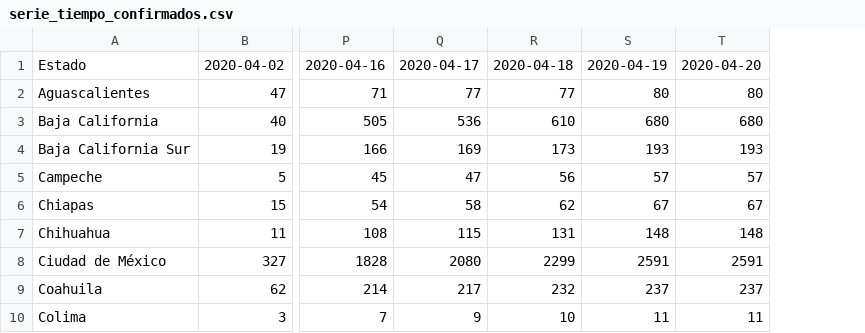
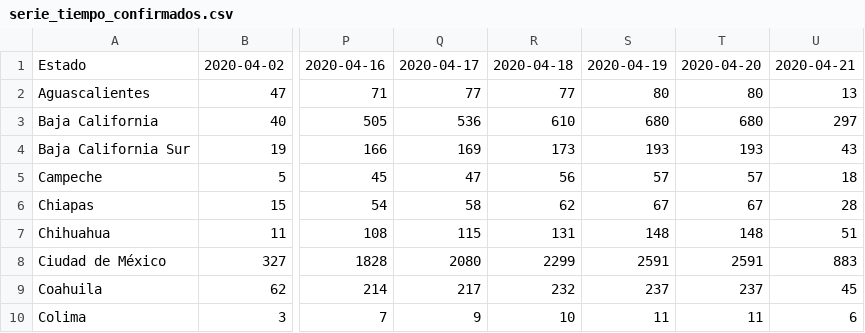
Before and after one commit to eduardofv/covid, a CSV file: data/sinave/series_tiempo/serie_tiempo_confirmados.csv, drawn as a sheet; only a part is shown, gaps mark what is left out; the diff names each change by its address in the sheet, - before the commit and + after, or states it on an @@ line.

Commit message:
Auto updated data at 2020-04-21_17:35:13

```diff
--- a/data/sinave/series_tiempo/serie_tiempo_confirmados.csv
+++ b/data/sinave/series_tiempo/serie_tiempo_confirmados.csv
+column U, rows 1-10: 2020-04-21 | 13 | 297 | 43 | 18 | 28 | 51 | 883 | 45 | 6
```
Also changed, not shown: data/sinave/series_tiempo/serie_tiempo_descartados.csv, data/sinave/series_tiempo/serie_tiempo_muertos.csv, 7 other files.
